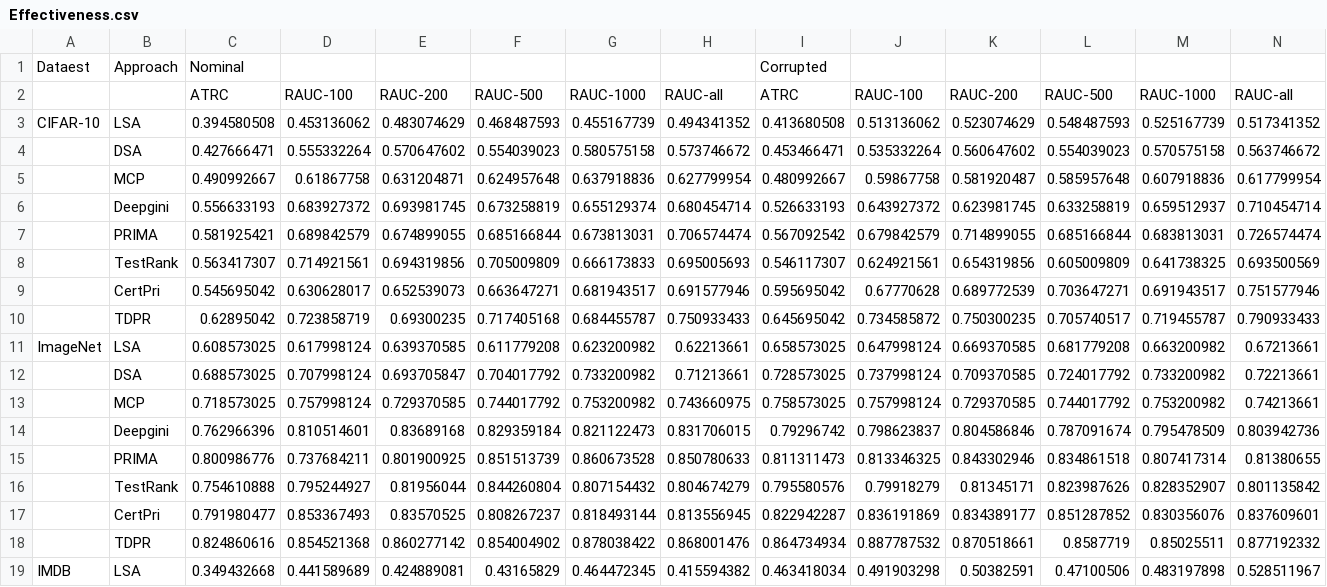
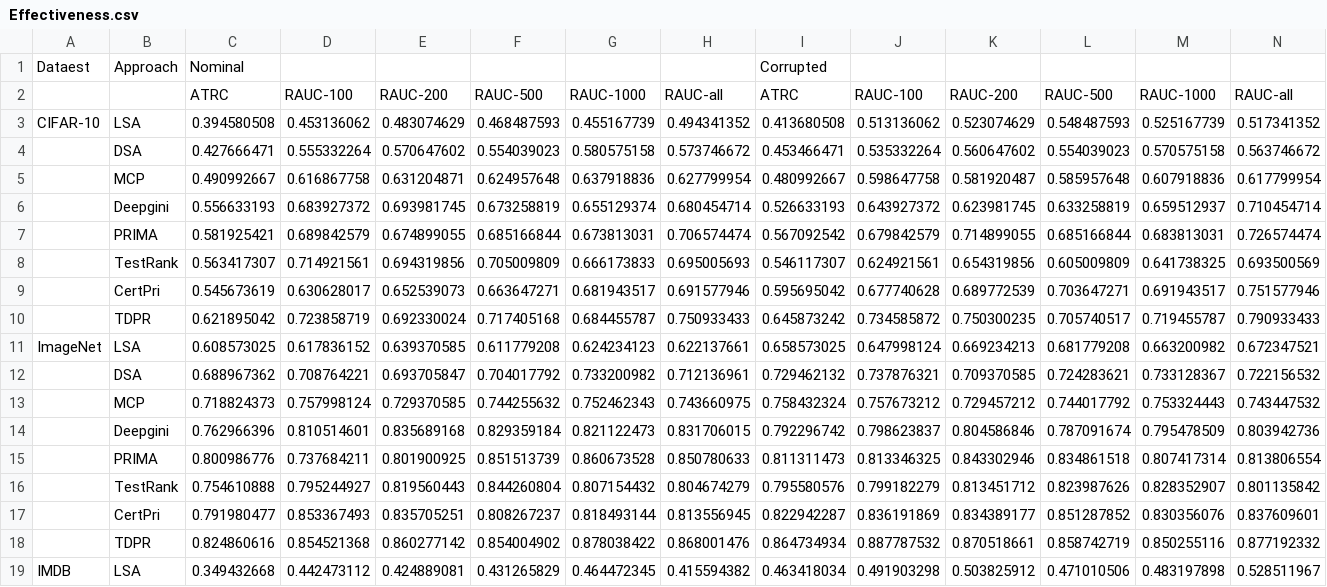
Before and after one commit to AnyaRajan/TDPR, a CSV file: results/Effectiveness.csv, drawn as a sheet; only a part is shown; the diff covers the shown part only.

Commit message:
Update Effectiveness.csv

```diff
--- a/results/Effectiveness.csv
+++ b/results/Effectiveness.csv
@@ -4,3 +4,3 @@ CIFAR-10,LSA,0.394580508,0.453136062,0.483074629,0.468487593,0.455167739,0.49434
 ,DSA,0.427666471,0.555332264,0.570647602,0.554039023,0.580575158,0.573746672,0.453466471,0.535332264,0.560647602,0.554039023,0.570575158,0.563746672
-,MCP,0.490992667,0.61867758,0.631204871,0.624957648,0.637918836,0.627799954,0.480992667,0.59867758,0.581920487,0.585957648,0.607918836,0.617799954
+,MCP,0.490992667,0.616867758,0.631204871,0.624957648,0.637918836,0.627799954,0.480992667,0.598647758,0.581920487,0.585957648,0.607918836,0.617799954
 ,Deepgini,0.556633193,0.683927372,0.693981745,0.673258819,0.655129374,0.680454714,0.526633193,0.643927372,0.623981745,0.633258819,0.659512937,0.710454714
@@ -8,12 +8,12 @@ CIFAR-10,LSA,0.394580508,0.453136062,0.483074629,0.468487593,0.455167739,0.49434
 ,TestRank,0.563417307,0.714921561,0.694319856,0.705009809,0.666173833,0.695005693,0.546117307,0.624921561,0.654319856,0.605009809,0.641738325,0.693500569
-,CertPri,0.545695042,0.630628017,0.652539073,0.663647271,0.681943517,0.691577946,0.595695042,0.67770628,0.689772539,0.703647271,0.691943517,0.751577946
-,TDPR,0.62895042,0.723858719,0.69300235,0.717405168,0.684455787,0.750933433,0.645695042,0.734585872,0.750300235,0.705740517,0.719455787,0.790933433
-ImageNet,LSA,0.608573025,0.617998124,0.639370585,0.611779208,0.623200982,0.62213661,0.658573025,0.647998124,0.669370585,0.681779208,0.663200982,0.67213661
-,DSA,0.688573025,0.707998124,0.693705847,0.704017792,0.733200982,0.71213661,0.728573025,0.737998124,0.709370585,0.724017792,0.733200982,0.72213661
-,MCP,0.718573025,0.757998124,0.729370585,0.744017792,0.753200982,0.743660975,0.758573025,0.757998124,0.729370585,0.744017792,0.753200982,0.74213661
-,Deepgini,0.762966396,0.810514601,0.83689168,0.829359184,0.821122473,0.831706015,0.79296742,0.798623837,0.804586846,0.787091674,0.795478509,0.803942736
-,PRIMA,0.800986776,0.737684211,0.801900925,0.851513739,0.860673528,0.850780633,0.811311473,0.813346325,0.843302946,0.834861518,0.807417314,0.81380655
-,TestRank,0.754610888,0.795244927,0.81956044,0.844260804,0.807154432,0.804674279,0.795580576,0.79918279,0.81345171,0.823987626,0.828352907,0.801135842
-,CertPri,0.791980477,0.853367493,0.83570525,0.808267237,0.818493144,0.813556945,0.822942287,0.836191869,0.834389177,0.851287852,0.830356076,0.837609601
-,TDPR,0.824860616,0.854521368,0.860277142,0.854004902,0.878038422,0.868001476,0.864734934,0.887787532,0.870518661,0.8587719,0.85025511,0.877192332
-IMDB,LSA,0.349432668,0.441589689,0.424889081,0.43165829,0.464472345,0.415594382,0.463418034,0.491903298,0.50382591,0.47100506,0.483197898,0.528511967
+,CertPri,0.545673619,0.630628017,0.652539073,0.663647271,0.681943517,0.691577946,0.595695042,0.677740628,0.689772539,0.703647271,0.691943517,0.751577946
+,TDPR,0.621895042,0.723858719,0.692330024,0.717405168,0.684455787,0.750933433,0.645873242,0.734585872,0.750300235,0.705740517,0.719455787,0.790933433
+ImageNet,LSA,0.608573025,0.617836152,0.639370585,0.611779208,0.624234123,0.622137661,0.658573025,0.647998124,0.669234213,0.681779208,0.663200982,0.672347521
+,DSA,0.688967362,0.708764221,0.693705847,0.704017792,0.733200982,0.712136961,0.729462132,0.737876321,0.709370585,0.724283621,0.733128367,0.722156532
+,MCP,0.718824373,0.757998124,0.729370585,0.744255632,0.752462343,0.743660975,0.758432324,0.757673212,0.729457212,0.744017792,0.753324443,0.743447532
+,Deepgini,0.762966396,0.810514601,0.835689168,0.829359184,0.821122473,0.831706015,0.792296742,0.798623837,0.804586846,0.787091674,0.795478509,0.803942736
+,PRIMA,0.800986776,0.737684211,0.801900925,0.851513739,0.860673528,0.850780633,0.811311473,0.813346325,0.843302946,0.834861518,0.807417314,0.813806554
+,TestRank,0.754610888,0.795244927,0.819560443,0.844260804,0.807154432,0.804674279,0.795580576,0.799182279,0.813451712,0.823987626,0.828352907,0.801135842
+,CertPri,0.791980477,0.853367493,0.835705251,0.808267237,0.818493144,0.813556945,0.822942287,0.836191869,0.834389177,0.851287852,0.830356076,0.837609601
+,TDPR,0.824860616,0.854521368,0.860277142,0.854004902,0.878038422,0.868001476,0.864734934,0.887787532,0.870518661,0.858742719,0.850255116,0.877192332
+IMDB,LSA,0.349432668,0.442473112,0.424889081,0.431265829,0.464472345,0.415594382,0.463418034,0.491903298,0.503825912,0.471010506,0.483197898,0.528511967
```
Also changed, not shown: 1 added row, 1 removed row and 43 edited cells elsewhere in this file.
